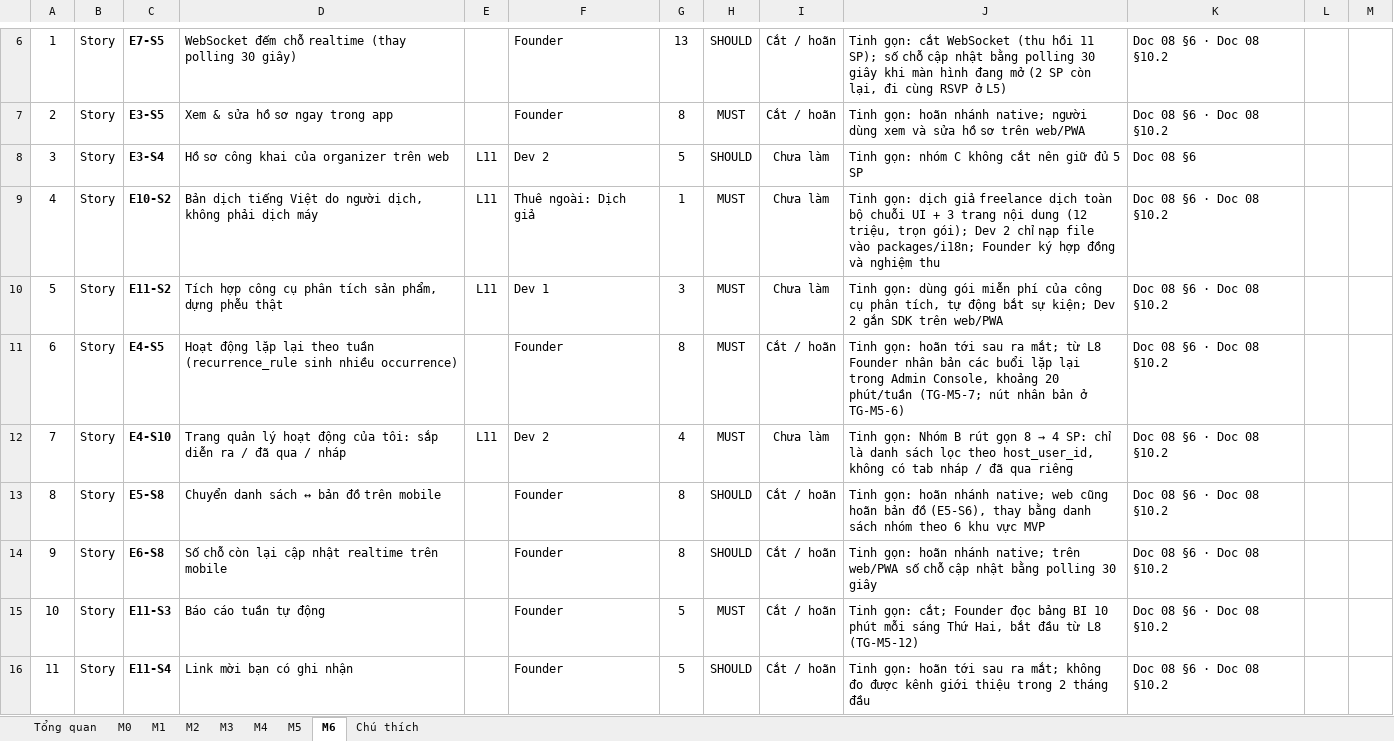
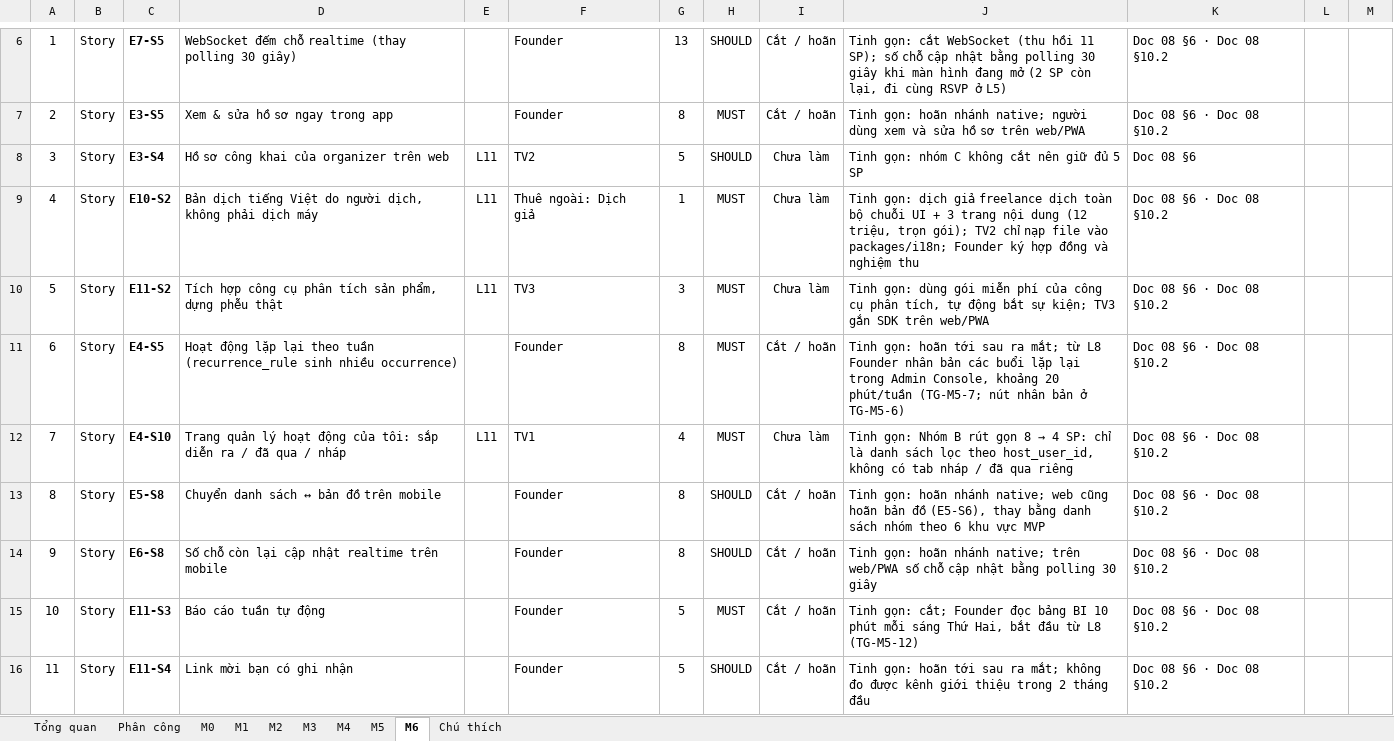
Before and after one commit to DangNH2512/vncare, an Excel workbook: docs/checklists/checklist-milestone-M0-M6.xlsx, sheet M6, drawn as a sheet; only a part is shown, gaps mark what is left out; values as stored, in another font and other column widths than the file's, no borders; conditional formats not drawn; the diff covers the shown part only; the diff names each change by its address in the sheet, - before the commit and + after, or states it on an @@ line.

```diff
--- a/docs/checklists/checklist-milestone-M0-M6.xlsx (sheet M6)
+++ b/docs/checklists/checklist-milestone-M0-M6.xlsx (sheet M6)
+sheet tab: Phân công
-F8: Dev 2
+F8: TV2
-J9: …trọn gói); Dev 2 chỉ nạp…
+J9: …trọn gói); TV2 chỉ nạp…
-F10: Dev 1
+F10: TV3
-J10: …sự kiện; Dev 2 gắn SDK…
+J10: …sự kiện; TV3 gắn SDK…
-F12: Dev 2
+F12: TV1
```
Also changed, not shown: 30 edited cells elsewhere in this sheet, sheet M2, sheet M5, sheet M1, sheet M3, sheet M4, sheet M0, 2 more sheets, 18 other files.
